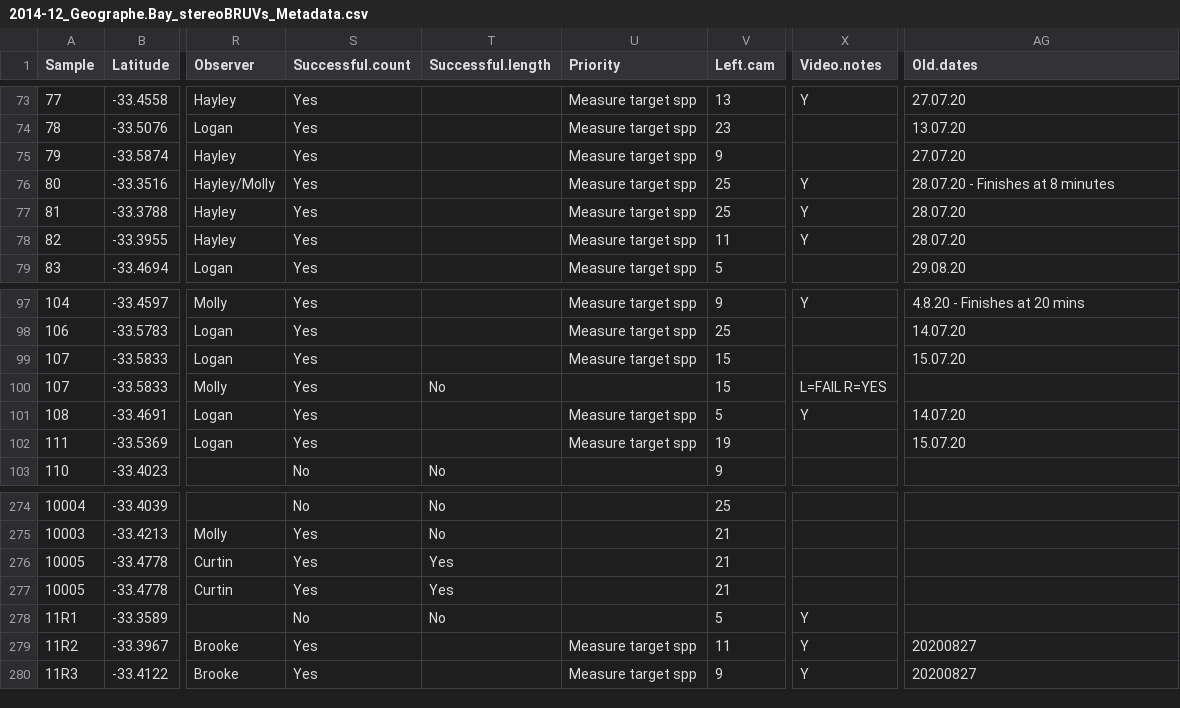
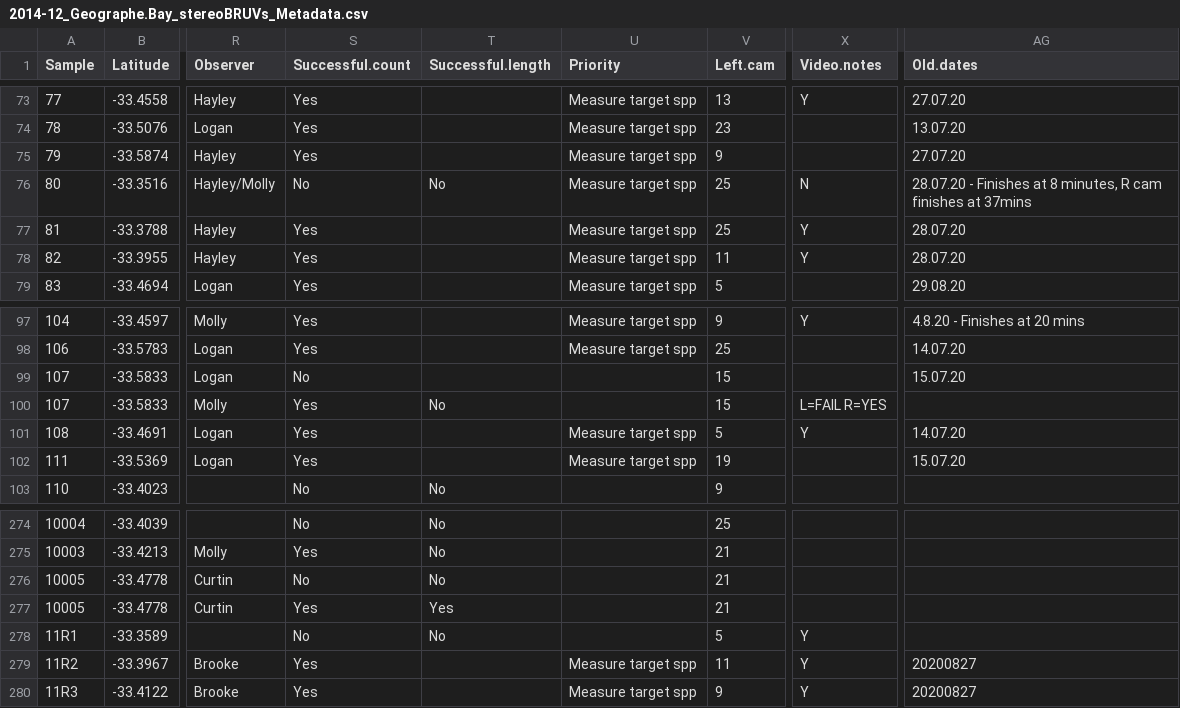
Before and after one commit to UWA-Marine-Ecology-Group-projects/parks-geographe, a CSV file: data/raw/em export/2014-12_Geographe.Bay_stereoBRUVs_Metadata.csv, drawn as a sheet; only a part is shown, gaps mark what is left out; the diff names each change by its address in the sheet, - before the commit and + after, or states it on an @@ line.

Commit message:
making tidy maxn data

```diff
--- a/data/raw/em export/2014-12_Geographe.Bay_stereoBRUVs_Metadata.csv
+++ b/data/raw/em export/2014-12_Geographe.Bay_stereoBRUVs_Metadata.csv
-S76 (Successful.count): Yes
+S76 (Successful.count): No
-T76 (Successful.length): (empty)
+T76 (Successful.length): No
-X76 (Video.notes): Y
+X76 (Video.notes): N
-AG76 (Old.dates): 28.07.20 - Finishes at 8 minutes
+AG76 (Old.dates): 28.07.20 - Finishes at 8 minutes, R cam finishes at 37mins
-S99 (Successful.count): Yes
+S99 (Successful.count): No
-U99 (Priority): Measure target spp
+U99 (Priority): (empty)
-S276 (Successful.count): Yes
+S276 (Successful.count): No
-T276 (Successful.length): Yes
+T276 (Successful.length): No
```
Also changed, not shown: 12 other files.
